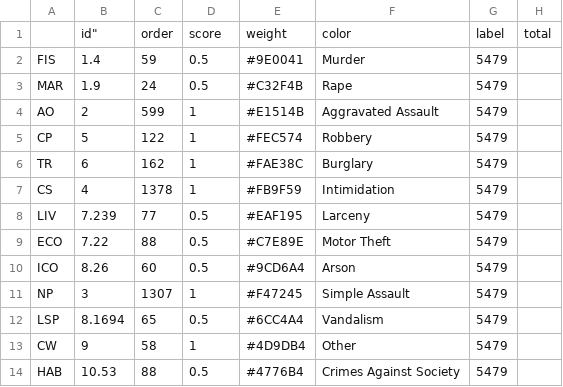
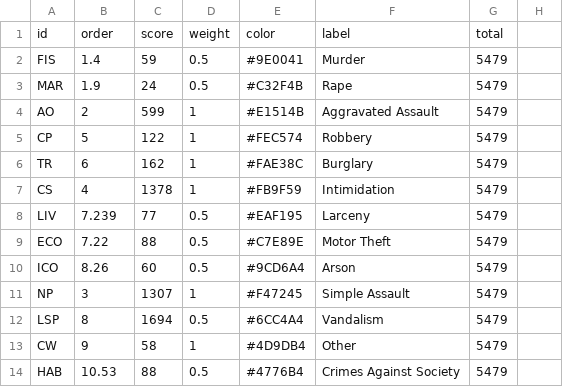
Before and after one commit to varunadd2712/VisualizationProject, a CSV file: project/data/aster_data_2014.csv, drawn as a sheet.

Commit message:
modifying aster data and text changes

```diff
--- a/project/data/aster_data_2014.csv
+++ b/project/data/aster_data_2014.csv
@@ -1,2 +1,2 @@
-,""id","order","score","weight","color","label", "total"
+"id","order","score","weight","color","label","total"
 "FIS",1.4,59,0.5,"#9E0041","Murder",5479
@@ -11,3 +11,3 @@
 "NP",3,1307,1,"#F47245","Simple Assault",5479
-"LSP",8.1694,65,0.5,"#6CC4A4","Vandalism",5479
+"LSP",8, 1694,0.5,"#6CC4A4","Vandalism",5479
 "CW",9,58,1,"#4D9DB4","Other",5479
```
Also changed, not shown: project/data/aster_data_2008.csv, project/data/aster_data_2009.csv, 10 other files.
